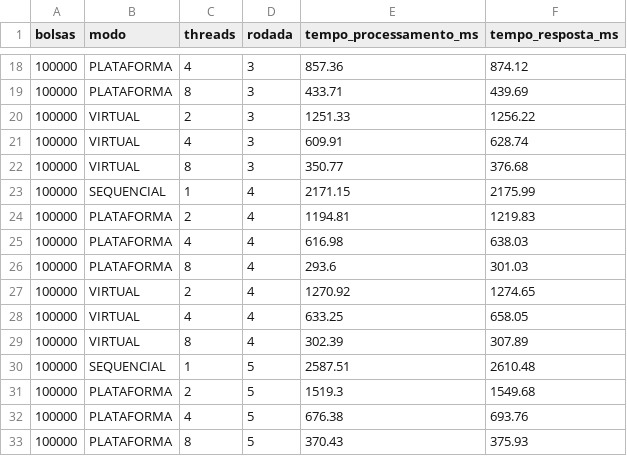
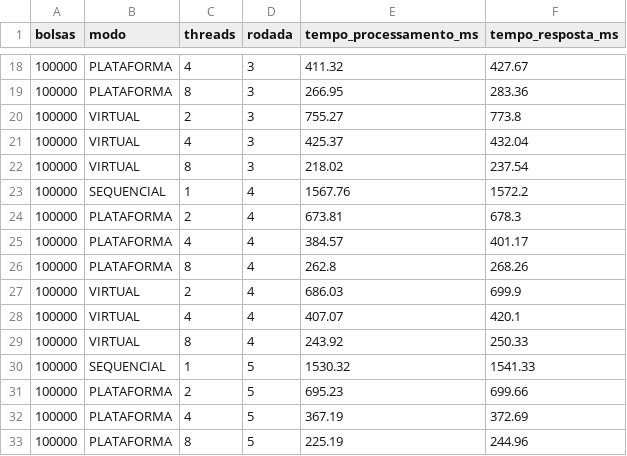
Before and after one commit to JackkOps/Vital, a CSV file: docs/atividade-threads/resultados.csv, drawn as a sheet; only a part is shown, gaps mark what is left out; the diff covers the shown part only.

```diff
--- a/docs/atividade-threads/resultados.csv
+++ b/docs/atividade-threads/resultados.csv
@@ -18,16 +18,16 @@ bolsas,modo,threads,rodada,tempo_processamento_ms,tempo_resposta_ms
-100000,PLATAFORMA,4,3,857.36,874.12
-100000,PLATAFORMA,8,3,433.71,439.69
-100000,VIRTUAL,2,3,1251.33,1256.22
-100000,VIRTUAL,4,3,609.91,628.74
-100000,VIRTUAL,8,3,350.77,376.68
-100000,SEQUENCIAL,1,4,2171.15,2175.99
-100000,PLATAFORMA,2,4,1194.81,1219.83
-100000,PLATAFORMA,4,4,616.98,638.03
-100000,PLATAFORMA,8,4,293.6,301.03
-100000,VIRTUAL,2,4,1270.92,1274.65
-100000,VIRTUAL,4,4,633.25,658.05
-100000,VIRTUAL,8,4,302.39,307.89
-100000,SEQUENCIAL,1,5,2587.51,2610.48
-100000,PLATAFORMA,2,5,1519.3,1549.68
-100000,PLATAFORMA,4,5,676.38,693.76
-100000,PLATAFORMA,8,5,370.43,375.93
+100000,PLATAFORMA,4,3,411.32,427.67
+100000,PLATAFORMA,8,3,266.95,283.36
+100000,VIRTUAL,2,3,755.27,773.8
+100000,VIRTUAL,4,3,425.37,432.04
+100000,VIRTUAL,8,3,218.02,237.54
+100000,SEQUENCIAL,1,4,1567.76,1572.2
+100000,PLATAFORMA,2,4,673.81,678.3
+100000,PLATAFORMA,4,4,384.57,401.17
+100000,PLATAFORMA,8,4,262.8,268.26
+100000,VIRTUAL,2,4,686.03,699.9
+100000,VIRTUAL,4,4,407.07,420.1
+100000,VIRTUAL,8,4,243.92,250.33
+100000,SEQUENCIAL,1,5,1530.32,1541.33
+100000,PLATAFORMA,2,5,695.23,699.66
+100000,PLATAFORMA,4,5,367.19,372.69
+100000,PLATAFORMA,8,5,225.19,244.96
```
Also changed, not shown: 108 edited cells elsewhere in this file, docs/atividade-threads/resumo.csv, 11 other files.
